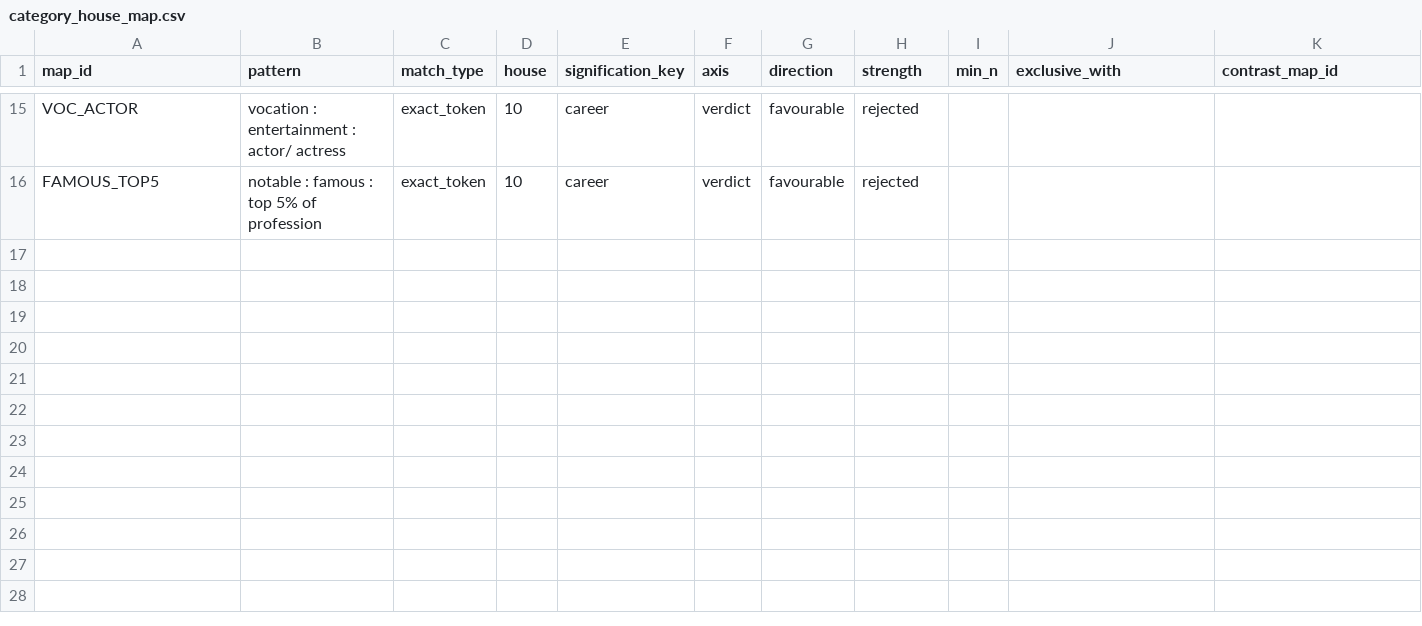
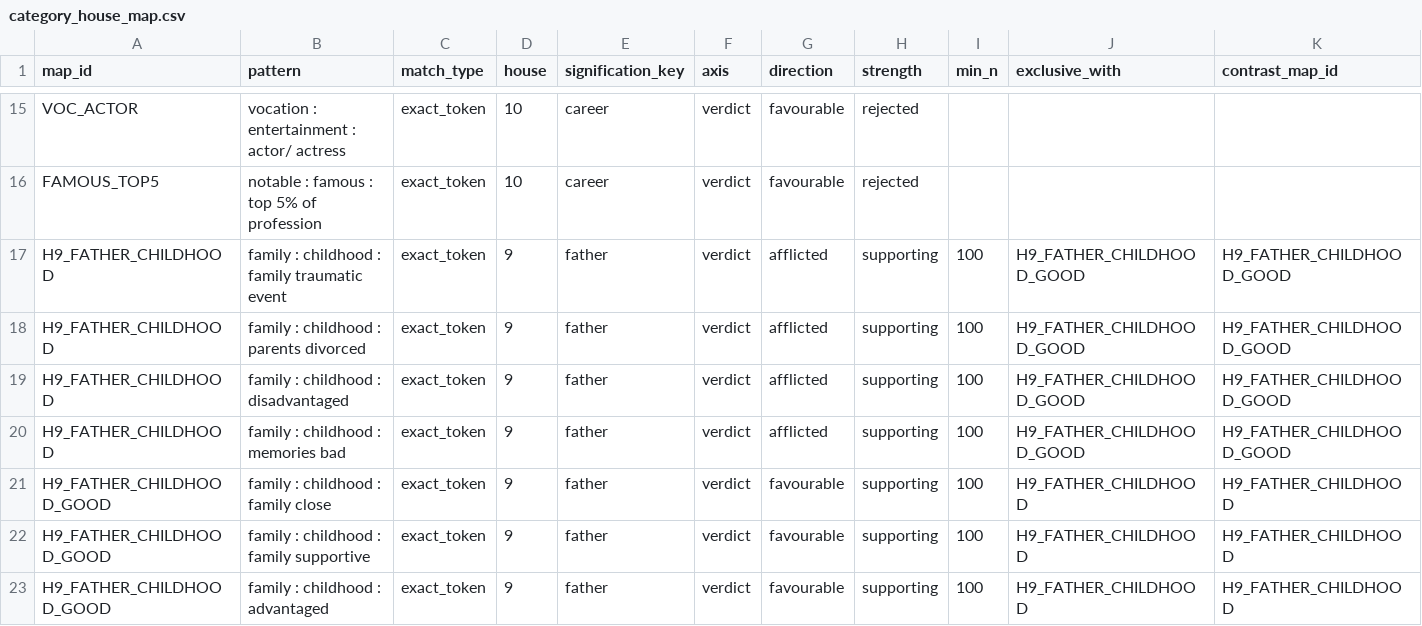
Before and after one commit to Slllyio/astro, a CSV file: tools/raman_saab/astrobank/mapping/category_house_map.csv, drawn as a sheet; only a part is shown, gaps mark what is left out; rows hold the shown columns only; the diff covers the shown part only; the diff names each change by its address in the sheet, - before the commit and + after, or states it on an @@ line.

Commit message:
feat(astrobank): mapping_version 3 — parent channels re-measured at power, UNDER-POWERED → PURE-NOISE
The calibration table's H9_father/H4_mother disclosure rested on n=26/25
event tests (UNDER-POWERED — a statement about the test, not the engine),
while the family validation data and the persona pilot both pointed at the
father channel. Re-measured through the program's own governance:

- Pre-registered 14 mapping rows (4 composite map_ids, supporting tier)
  on the childhood-family tags, with the SHARED-SOURCE confound (tags do
  not distinguish parent — one measurement, two channels) and the prior
  ad-hoc null DISCLOSED in the registration text itself.
- v2 results archived to derived/raman/archive_mapping_v2/.
- Sham gate PASSED; H9_father AUC 0.511 (0.473-0.549), H4_mother 0.506
  (0.465-0.543) at n=496 scored pairs — properly-powered NULL.
- Failure atlas: both channels PURE-NOISE at n~570 (22x the event-test n);
  calibration table regenerated, rows carry the powered class alongside
  the historical event rows; FAILURE_ATLAS.md dated addendum.
- update_baseline --confirm -> mapping_version 3; same 4 core metrics
  (supporting tier never enters the ratchet); astrobank ratchet green.

No verdict, threshold, or rule touched — report-only disclosure now tells
readers the truth at proper power. Golden ratchet untouched by construction.

```diff
--- a/tools/raman_saab/astrobank/mapping/category_house_map.csv
+++ b/tools/raman_saab/astrobank/mapping/category_house_map.csv
+row 17: H9_FATHER_CHILDHOOD | family : childhood : family traumatic event | exact_token | 9 | father | verdict | afflicted | supporting | 100 | H9_FATHER_CHILDHOOD_GOOD | H9_FATHER_CHILDHOOD_GOOD
+row 18: H9_FATHER_CHILDHOOD | family : childhood : parents divorced | exact_token | 9 | father | verdict | afflicted | supporting | 100 | H9_FATHER_CHILDHOOD_GOOD | H9_FATHER_CHILDHOOD_GOOD
+row 19: H9_FATHER_CHILDHOOD | family : childhood : disadvantaged | exact_token | 9 | father | verdict | afflicted | supporting | 100 | H9_FATHER_CHILDHOOD_GOOD | H9_FATHER_CHILDHOOD_GOOD
+row 20: H9_FATHER_CHILDHOOD | family : childhood : memories bad | exact_token | 9 | father | verdict | afflicted | supporting | 100 | H9_FATHER_CHILDHOOD_GOOD | H9_FATHER_CHILDHOOD_GOOD
+row 21: H9_FATHER_CHILDHOOD_GOOD | family : childhood : family close | exact_token | 9 | father | verdict | favourable | supporting | 100 | H9_FATHER_CHILDHOOD | H9_FATHER_CHILDHOOD
+row 22: H9_FATHER_CHILDHOOD_GOOD | family : childhood : family supportive | exact_token | 9 | father | verdict | favourable | supporting | 100 | H9_FATHER_CHILDHOOD | H9_FATHER_CHILDHOOD
+row 23: H9_FATHER_CHILDHOOD_GOOD | family : childhood : advantaged | exact_token | 9 | father | verdict | favourable | supporting | 100 | H9_FATHER_CHILDHOOD | H9_FATHER_CHILDHOOD
```
Also changed, not shown: 7 added rows elsewhere in this file, 7 other files.
